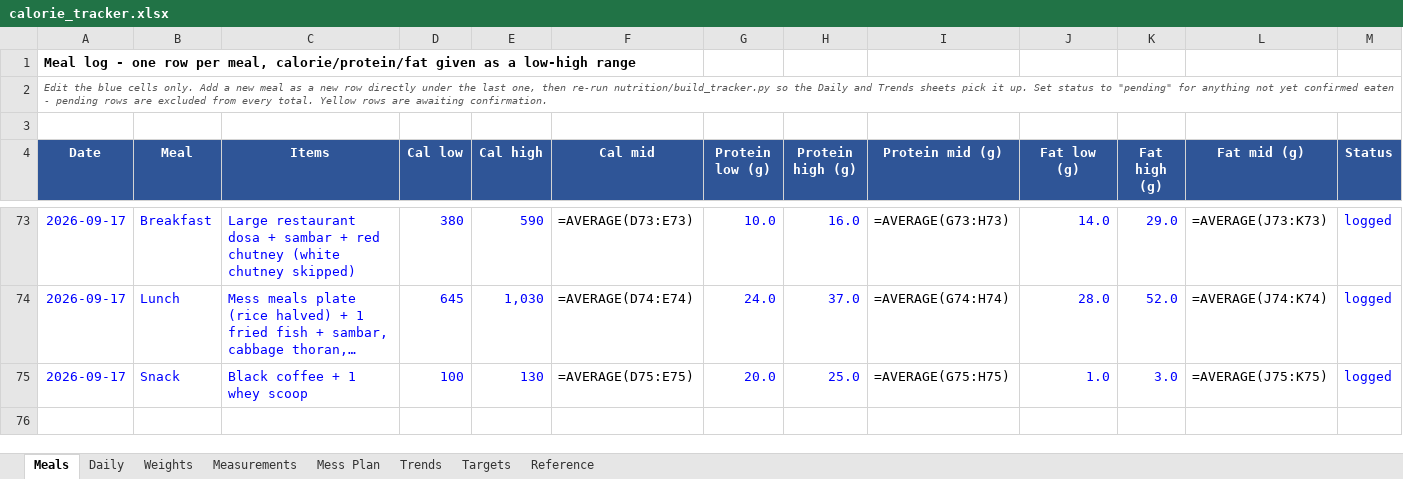
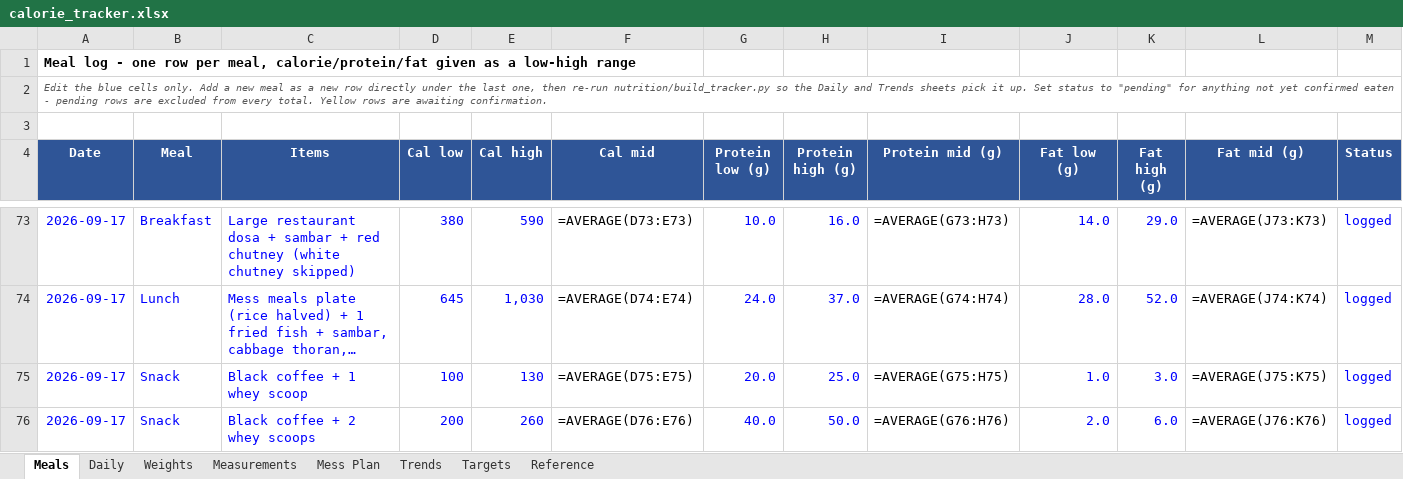
Before and after one commit to cakiran369/Kiranwebsite, an Excel workbook: nutrition/calorie_tracker.xlsx, sheet Meals, drawn as a sheet; only a part is shown, gaps mark what is left out; long unchanged cells end in …; values as stored, in another font and other column widths than the file's, no borders; formulas without a stored value are shown as written; rows hold the shown columns only; the diff names each change by its address in the sheet, - before the commit and + after, or states it on an @@ line.

```diff
--- a/nutrition/calorie_tracker.xlsx (sheet Meals)
+++ b/nutrition/calorie_tracker.xlsx (sheet Meals)
+row 76: 2026-09-17 | Snack | Black coffee + 2 whey scoops | 200 | 260 | =AVERAGE(D76:E76) | 40.0 | 50.0 | =AVERAGE(G76:H76) | 2.0 | 6.0 | =AVERAGE(J76:K76) | logged
```
Also changed, not shown: sheet Daily, 2 other files.
